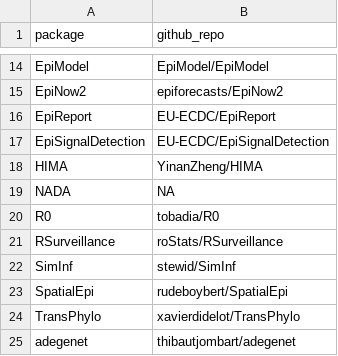
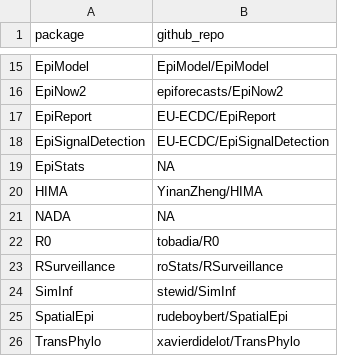
Before and after one commit to cran-task-views/Epidemiology, a CSV file: data/source_repositories.csv, drawn as a sheet; only a part is shown, gaps mark what is left out; the shorter side is filled out with more unchanged rows; the diff covers the shown part only.

```diff
--- a/data/source_repositories.csv
+++ b/data/source_repositories.csv
@@ -17,2 +18,3 @@
 "EpiSignalDetection","EU-ECDC/EpiSignalDetection"
+"EpiStats",NA
 "HIMA","YinanZheng/HIMA"
```
Also changed, not shown: 12 added rows elsewhere in this file.
